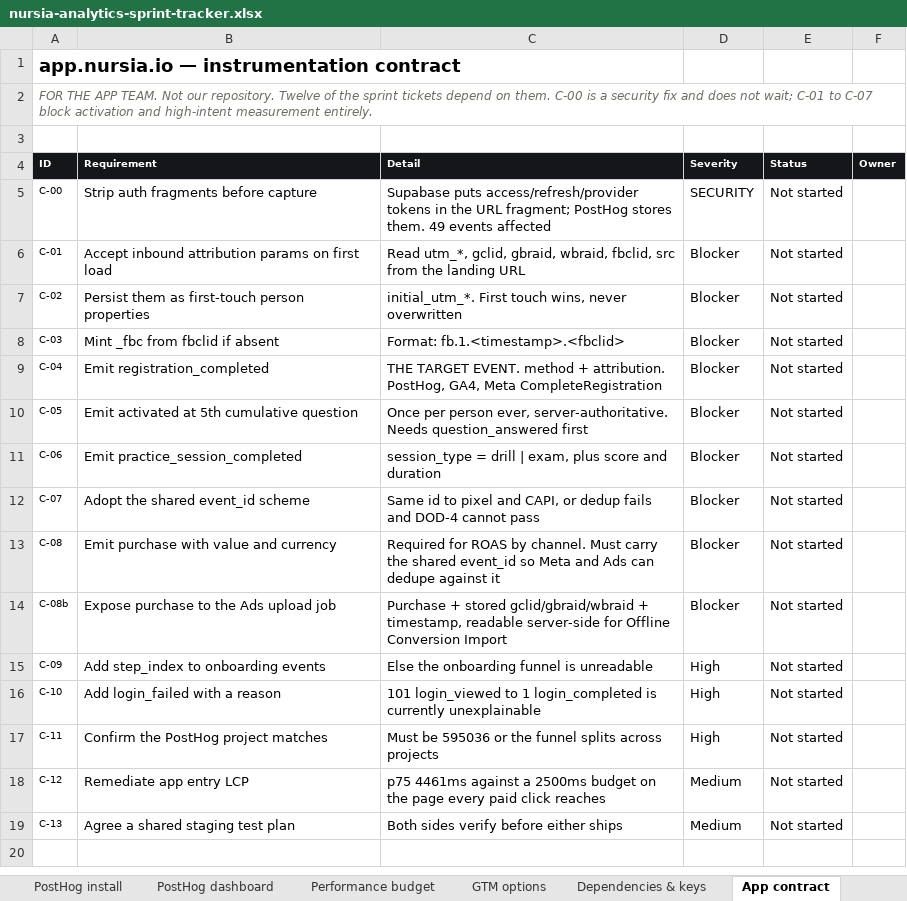
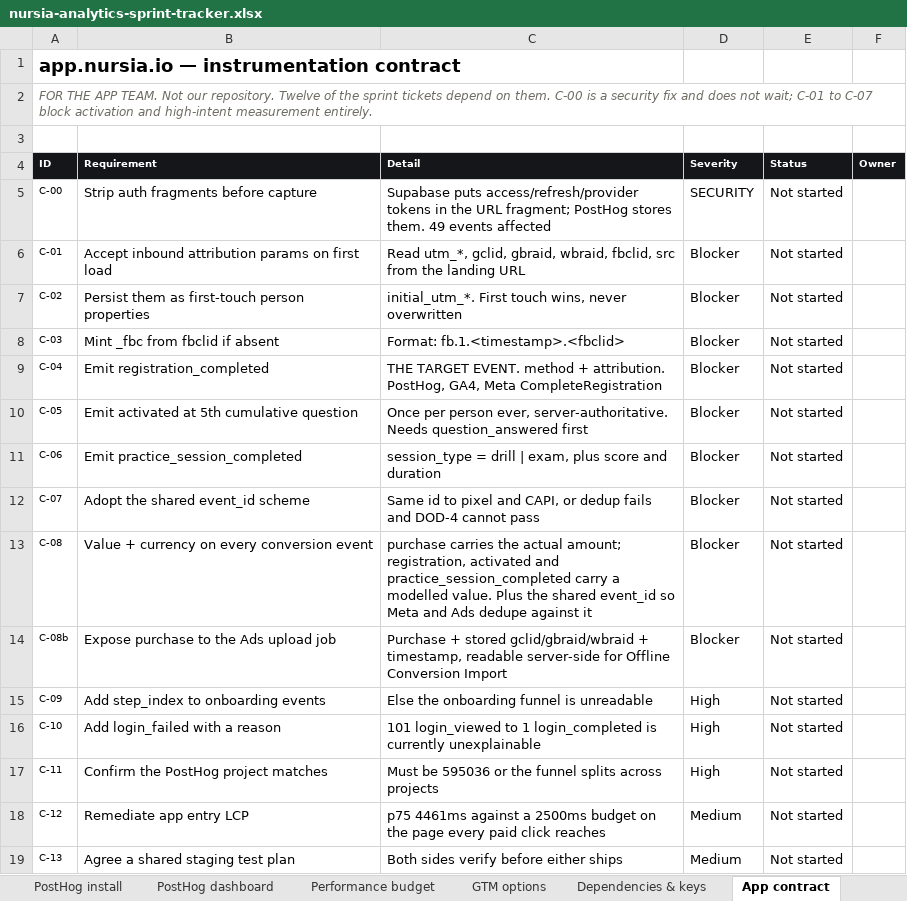
Before and after one commit to GritLabsAI/nursia-website, an Excel workbook: internal/doc/nursia-analytics-sprint-tracker.xlsx, sheet App contract, drawn as a sheet; values as stored, in another font and other column widths than the file's, no borders; conditional formats not drawn; the diff names each change by its address in the sheet, - before the commit and + after, or states it on an @@ line.

```diff
--- a/internal/doc/nursia-analytics-sprint-tracker.xlsx (sheet App contract)
+++ b/internal/doc/nursia-analytics-sprint-tracker.xlsx (sheet App contract)
-B13 (Requirement): Emit purchase with value and currency
+B13 (Requirement): Value + currency on every conversion event
-C13 (Detail): Required for ROAS by channel. Must carry the shared event_id so Meta and Ads can dedupe against…
+C13 (Detail): purchase carries the actual amount; registration, activated and practice_session_completed carry a modelled value. Plus the shared event_id so Meta and Ads dedupe against…
```
Also changed, not shown: sheet Sprint board, 2 other files.
